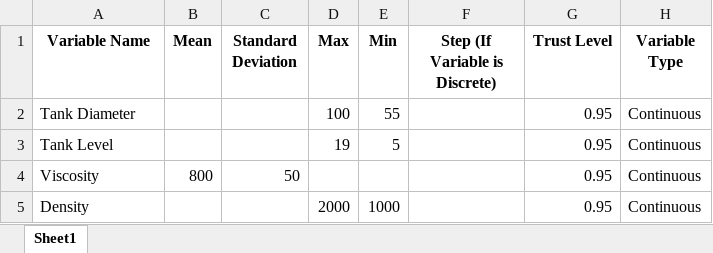
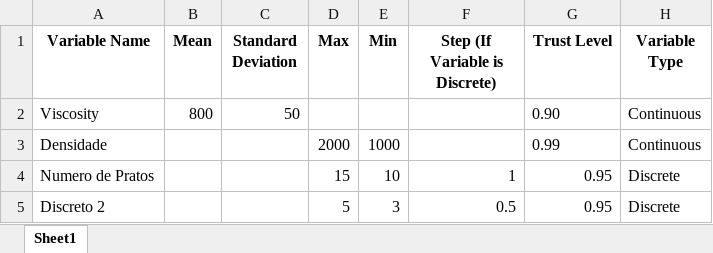
Before and after one commit to Spogis/EasyDOE, an Excel workbook: datasets/DOE_Input.xlsx, sheet Sheet1, drawn as a sheet; values as stored, in another font and other column widths than the file's, no borders; removed rows and columns are numbered as before the commit, all else as after; the diff names each change by its address in the sheet, - before the commit and + after, or states it on an @@ line.

```diff
--- a/datasets/DOE_Input.xlsx (sheet Sheet1)
+++ b/datasets/DOE_Input.xlsx (sheet Sheet1)
-row 2: Tank Diameter |  |  | 100 | 55 |  | 0.95 | Continuous
-row 3: Tank Level |  |  | 19 | 5 |  | 0.95 | Continuous
-G2 (Trust Level): 0.95
+G2 (Trust Level): 0.90
-A3 (Variable Name): Density
+A3 (Variable Name): Densidade
-G3 (Trust Level): 0.95
+G3 (Trust Level): 0.99
+row 4: Numero de Pratos |  |  | 15 | 10 | 1 | 0.95 | Discrete
+row 5: Discreto 2 |  |  | 5 | 3 | 0.5 | 0.95 | Discrete
```
Also changed, not shown: NewInputVariables.xlsx, datasets/DOE_Full_Factorial.xlsx, 3 other files.
